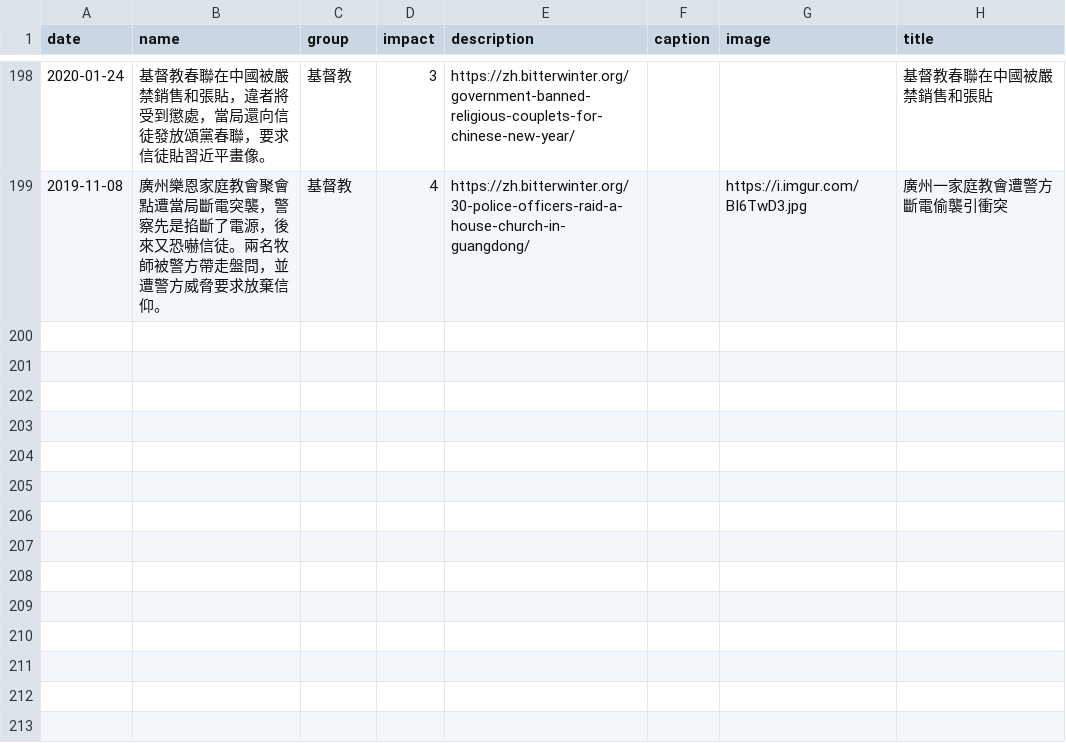
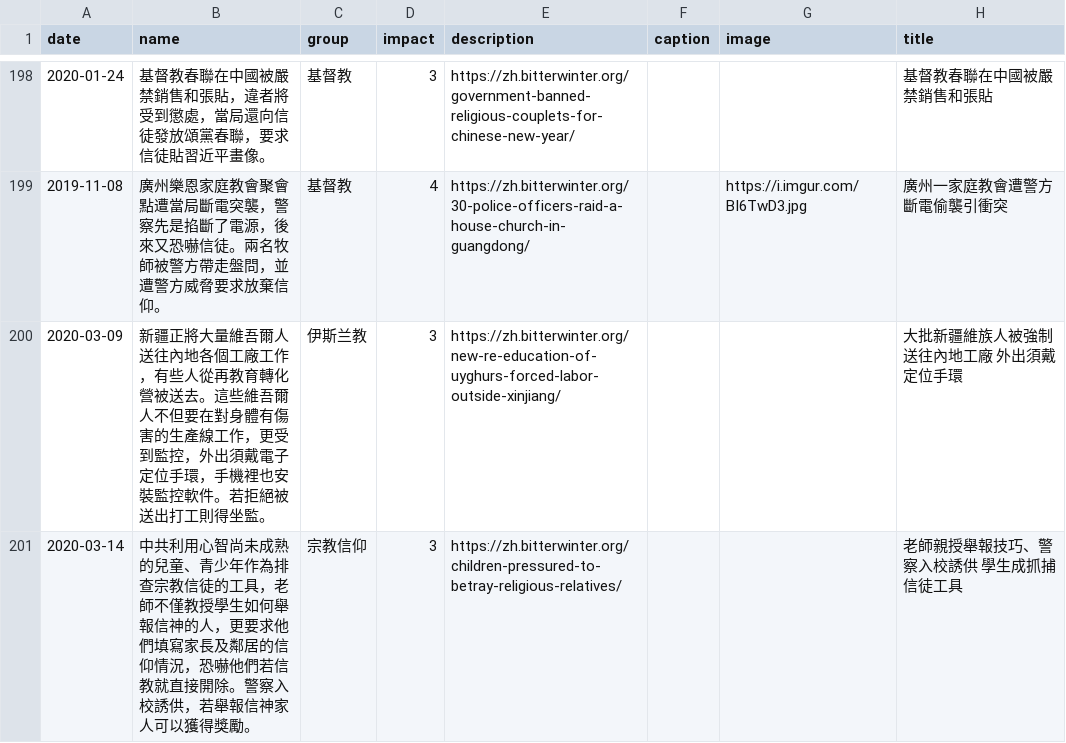
Before and after one commit to chinatimeline/chinatimeline.github.io, a CSV file: _data/csv/CCP_Religious_Persecution.csv, drawn as a sheet; only a part is shown, gaps mark what is left out; the diff names each change by its address in the sheet, - before the commit and + after, or states it on an @@ line.

```diff
--- a/_data/csv/CCP_Religious_Persecution.csv
+++ b/_data/csv/CCP_Religious_Persecution.csv
+row 200: 2020-03-09 | 新疆正將大量維吾爾人送往內地各個工廠工作，有些人從再教育轉化營被送去。這些維吾爾人不但要在對身體有傷害的生產線工作，更受到監控，外出須戴電子定位手環，手機裡也安裝監控軟件。若拒絕被送出打工則得坐監。 | 伊斯兰教 | 3 | https://zh.bitterwinter.org/new-re-education-of-uyghurs-forced-labor-outside-xinjiang/ |  |  | 大批新疆維族人被強制送往內地工廠 外出須戴定位手環
+row 201: 2020-03-14 | 中共利用心智尚未成熟的兒童、青少年作為排查宗教信徒的工具，老師不僅教授學生如何舉報信神的人，更要求他們填寫家長及鄰居的信仰情況，恐嚇他們若信教就直接開除。警察入校誘供，若舉報信神家人可以獲得獎勵。 | 宗教信仰 | 3 | https://zh.bitterwinter.org/children-pressured-to-betray-religious-relatives/ |  |  | 老師親授舉報技巧、警察入校誘供 學生成抓捕信徒工具
```
Also changed, not shown: _data/csv/CCP_Ideology_Events.csv, 28 other files.
